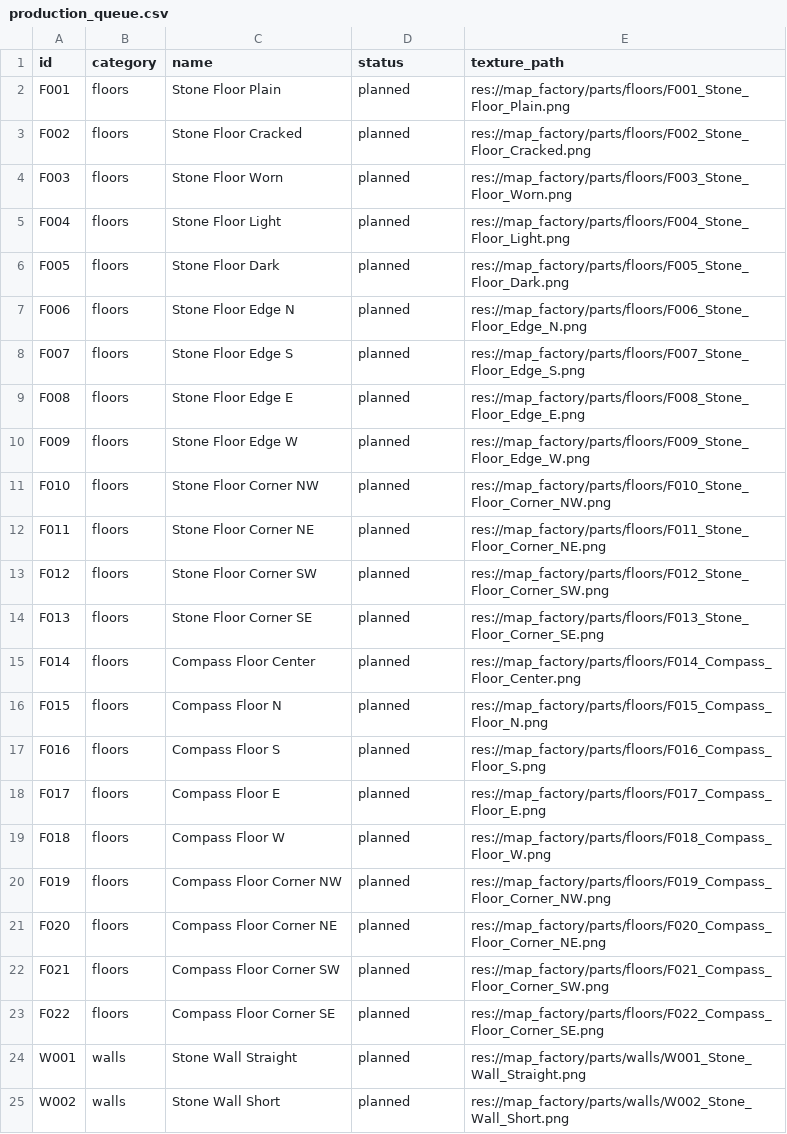
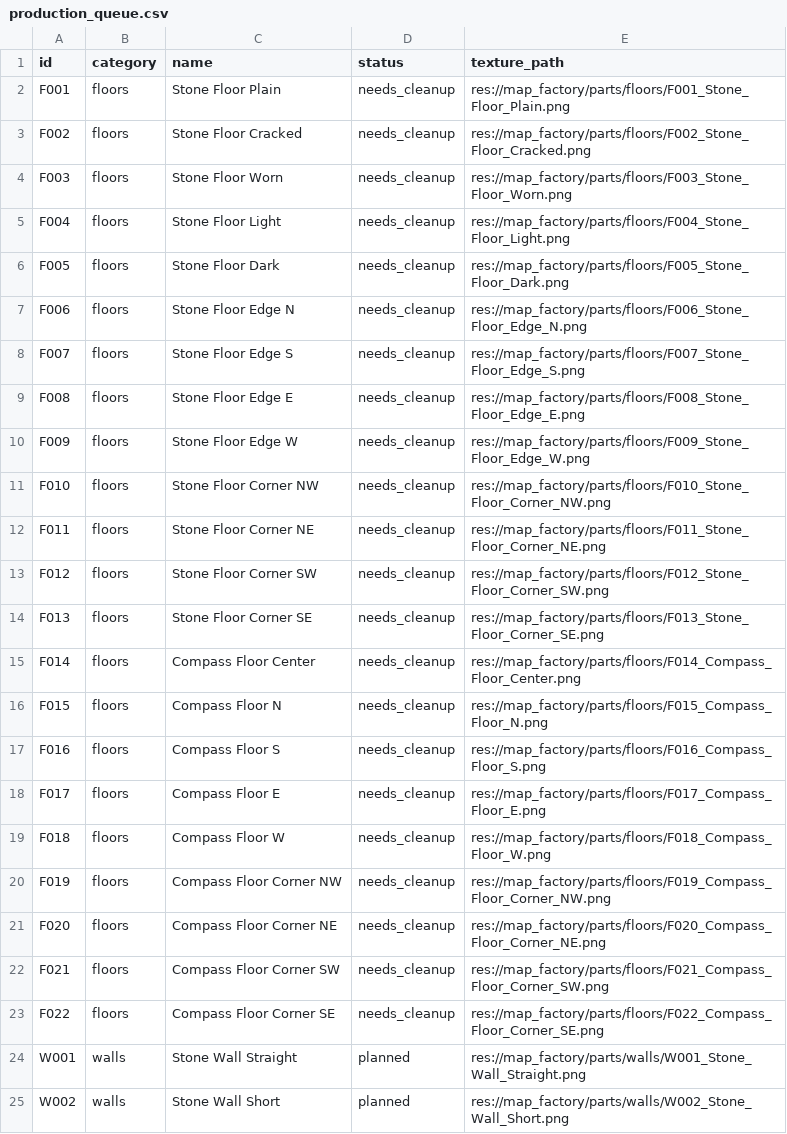
Before and after one commit to shero92/skl-SF, a CSV file: map_factory/metadata/production_queue.csv, drawn as a sheet; only a part is shown; the diff covers the shown part only.

Commit message:
Use real floor texture in room factory and sync asset production index

```diff
--- a/map_factory/metadata/production_queue.csv
+++ b/map_factory/metadata/production_queue.csv
@@ -1,24 +1,24 @@
 id,category,name,status,texture_path
-F001,floors,Stone Floor Plain,planned,res://map_factory/parts/floors/F001_Stone_Floor_Plain.png
-F002,floors,Stone Floor Cracked,planned,res://map_factory/parts/floors/F002_Stone_Floor_Cracked.png
-F003,floors,Stone Floor Worn,planned,res://map_factory/parts/floors/F003_Stone_Floor_Worn.png
-F004,floors,Stone Floor Light,planned,res://map_factory/parts/floors/F004_Stone_Floor_Light.png
-F005,floors,Stone Floor Dark,planned,res://map_factory/parts/floors/F005_Stone_Floor_Dark.png
-F006,floors,Stone Floor Edge N,planned,res://map_factory/parts/floors/F006_Stone_Floor_Edge_N.png
-F007,floors,Stone Floor Edge S,planned,res://map_factory/parts/floors/F007_Stone_Floor_Edge_S.png
-F008,floors,Stone Floor Edge E,planned,res://map_factory/parts/floors/F008_Stone_Floor_Edge_E.png
-F009,floors,Stone Floor Edge W,planned,res://map_factory/parts/floors/F009_Stone_Floor_Edge_W.png
-F010,floors,Stone Floor Corner NW,planned,res://map_factory/parts/floors/F010_Stone_Floor_Corner_NW.png
-F011,floors,Stone Floor Corner NE,planned,res://map_factory/parts/floors/F011_Stone_Floor_Corner_NE.png
-F012,floors,Stone Floor Corner SW,planned,res://map_factory/parts/floors/F012_Stone_Floor_Corner_SW.png
-F013,floors,Stone Floor Corner SE,planned,res://map_factory/parts/floors/F013_Stone_Floor_Corner_SE.png
-F014,floors,Compass Floor Center,planned,res://map_factory/parts/floors/F014_Compass_Floor_Center.png
-F015,floors,Compass Floor N,planned,res://map_factory/parts/floors/F015_Compass_Floor_N.png
-F016,floors,Compass Floor S,planned,res://map_factory/parts/floors/F016_Compass_Floor_S.png
-F017,floors,Compass Floor E,planned,res://map_factory/parts/floors/F017_Compass_Floor_E.png
-F018,floors,Compass Floor W,planned,res://map_factory/parts/floors/F018_Compass_Floor_W.png
-F019,floors,Compass Floor Corner NW,planned,res://map_factory/parts/floors/F019_Compass_Floor_Corner_NW.png
-F020,floors,Compass Floor Corner NE,planned,res://map_factory/parts/floors/F020_Compass_Floor_Corner_NE.png
-F021,floors,Compass Floor Corner SW,planned,res://map_factory/parts/floors/F021_Compass_Floor_Corner_SW.png
-F022,floors,Compass Floor Corner SE,planned,res://map_factory/parts/floors/F022_Compass_Floor_Corner_SE.png
+F001,floors,Stone Floor Plain,needs_cleanup,res://map_factory/parts/floors/F001_Stone_Floor_Plain.png
+F002,floors,Stone Floor Cracked,needs_cleanup,res://map_factory/parts/floors/F002_Stone_Floor_Cracked.png
+F003,floors,Stone Floor Worn,needs_cleanup,res://map_factory/parts/floors/F003_Stone_Floor_Worn.png
+F004,floors,Stone Floor Light,needs_cleanup,res://map_factory/parts/floors/F004_Stone_Floor_Light.png
+F005,floors,Stone Floor Dark,needs_cleanup,res://map_factory/parts/floors/F005_Stone_Floor_Dark.png
+F006,floors,Stone Floor Edge N,needs_cleanup,res://map_factory/parts/floors/F006_Stone_Floor_Edge_N.png
+F007,floors,Stone Floor Edge S,needs_cleanup,res://map_factory/parts/floors/F007_Stone_Floor_Edge_S.png
+F008,floors,Stone Floor Edge E,needs_cleanup,res://map_factory/parts/floors/F008_Stone_Floor_Edge_E.png
+F009,floors,Stone Floor Edge W,needs_cleanup,res://map_factory/parts/floors/F009_Stone_Floor_Edge_W.png
+F010,floors,Stone Floor Corner NW,needs_cleanup,res://map_factory/parts/floors/F010_Stone_Floor_Corner_NW.png
+F011,floors,Stone Floor Corner NE,needs_cleanup,res://map_factory/parts/floors/F011_Stone_Floor_Corner_NE.png
+F012,floors,Stone Floor Corner SW,needs_cleanup,res://map_factory/parts/floors/F012_Stone_Floor_Corner_SW.png
+F013,floors,Stone Floor Corner SE,needs_cleanup,res://map_factory/parts/floors/F013_Stone_Floor_Corner_SE.png
+F014,floors,Compass Floor Center,needs_cleanup,res://map_factory/parts/floors/F014_Compass_Floor_Center.png
+F015,floors,Compass Floor N,needs_cleanup,res://map_factory/parts/floors/F015_Compass_Floor_N.png
+F016,floors,Compass Floor S,needs_cleanup,res://map_factory/parts/floors/F016_Compass_Floor_S.png
+F017,floors,Compass Floor E,needs_cleanup,res://map_factory/parts/floors/F017_Compass_Floor_E.png
+F018,floors,Compass Floor W,needs_cleanup,res://map_factory/parts/floors/F018_Compass_Floor_W.png
+F019,floors,Compass Floor Corner NW,needs_cleanup,res://map_factory/parts/floors/F019_Compass_Floor_Corner_NW.png
+F020,floors,Compass Floor Corner NE,needs_cleanup,res://map_factory/parts/floors/F020_Compass_Floor_Corner_NE.png
+F021,floors,Compass Floor Corner SW,needs_cleanup,res://map_factory/parts/floors/F021_Compass_Floor_Corner_SW.png
+F022,floors,Compass Floor Corner SE,needs_cleanup,res://map_factory/parts/floors/F022_Compass_Floor_Corner_SE.png
 W001,walls,Stone Wall Straight,planned,res://map_factory/parts/walls/W001_Stone_Wall_Straight.png
```
Also changed, not shown: 26 edited cells elsewhere in this file, 3 other files.
